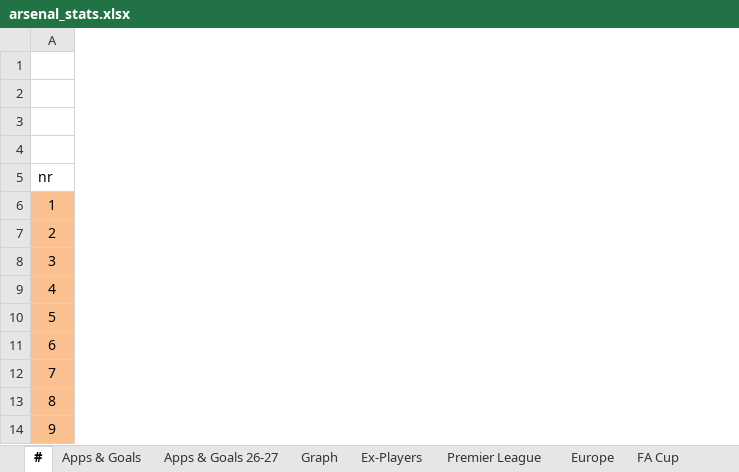
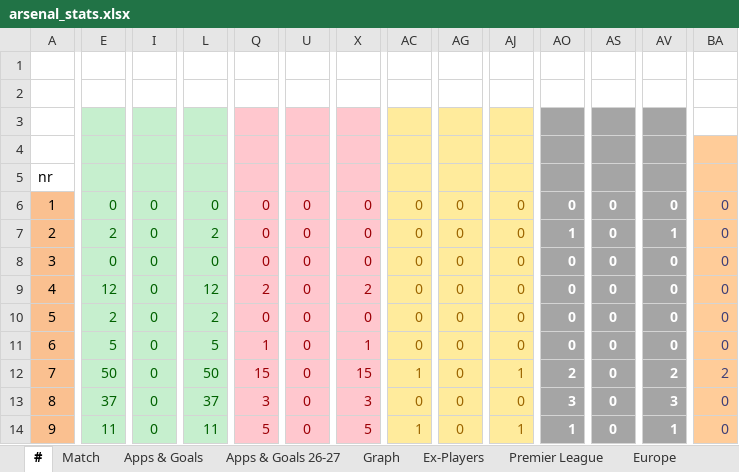
Before and after one commit to przemke92/arsenal, an Excel workbook: data/arsenal_stats.xlsx, sheet #, drawn as a sheet; only a part is shown, gaps mark what is left out; values as stored, in another font and other column widths than the file's, no borders; the diff covers the shown part only; the diff names each change by its address in the sheet, - before the commit and + after, or states it on an @@ line.

```diff
--- a/data/arsenal_stats.xlsx (sheet #)
+++ b/data/arsenal_stats.xlsx (sheet #)
+sheet tab: Match
+column E, rows 6-14: 0 | 2 | 0 | 12 | 2 | 5 | 50 | 37 | 11
+column I, rows 6-14: all 0
+column L, rows 6-14: 0 | 2 | 0 | 12 | 2 | 5 | 50 | 37 | 11
+column Q, rows 6-14: 0 | 0 | 0 | 2 | 0 | 1 | 15 | 3 | 5
+column U, rows 6-14: all 0
+column X, rows 6-14: 0 | 0 | 0 | 2 | 0 | 1 | 15 | 3 | 5
+column AC, rows 6-14: 0 | 0 | 0 | 0 | 0 | 0 | 1 | 0 | 1
+column AG, rows 6-14: all 0
+column AJ, rows 6-14: 0 | 0 | 0 | 0 | 0 | 0 | 1 | 0 | 1
+column AO, rows 6-14: 0 | 1 | 0 | 0 | 0 | 0 | 2 | 3 | 1
+column AS, rows 6-14: all 0
+column AV, rows 6-14: 0 | 1 | 0 | 0 | 0 | 0 | 2 | 3 | 1
+column BA, rows 6-14: 0 | 0 | 0 | 0 | 0 | 0 | 2 | 0 | 0
```
Also changed, not shown: 2 added columns elsewhere in this sheet, sheet Premier League, sheet Europe, sheet Apps & Goals 26-27, sheet League Cup, sheet FA Cup, sheet Apps & Goals, 2 more sheets, formulas that keep their value, charts or pictures.
